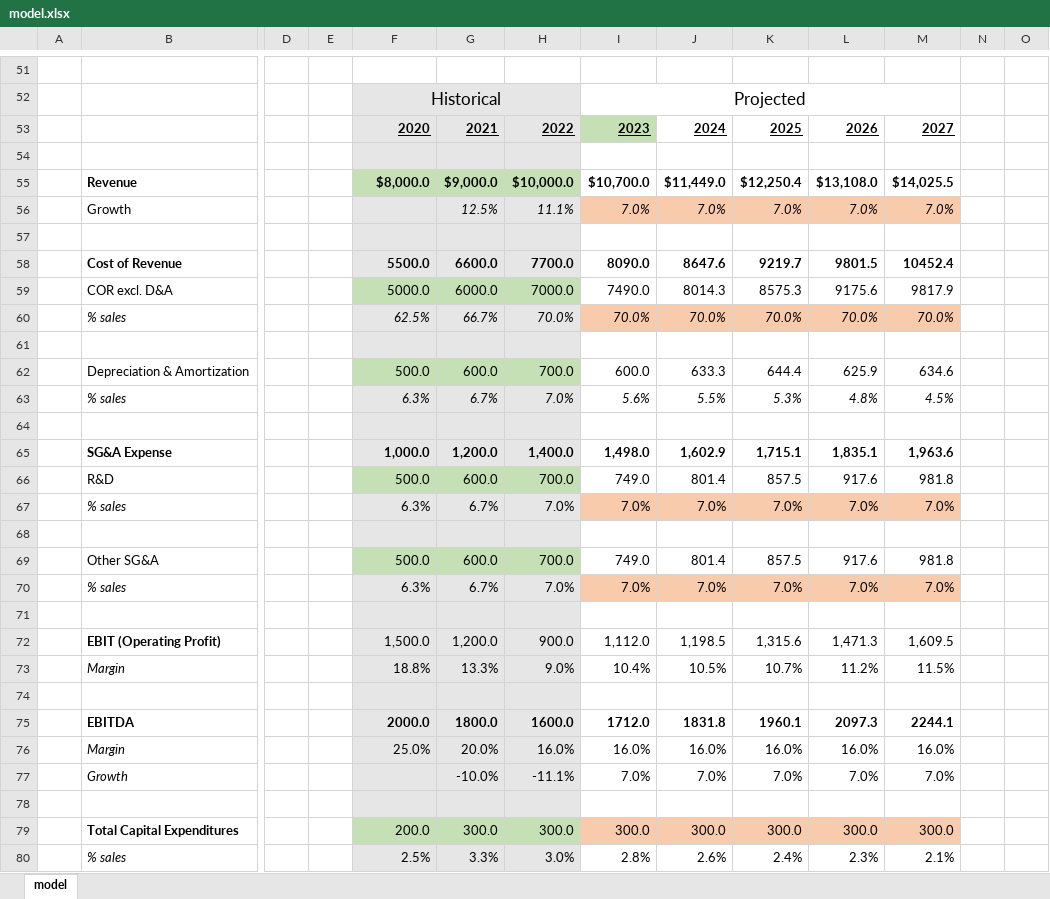
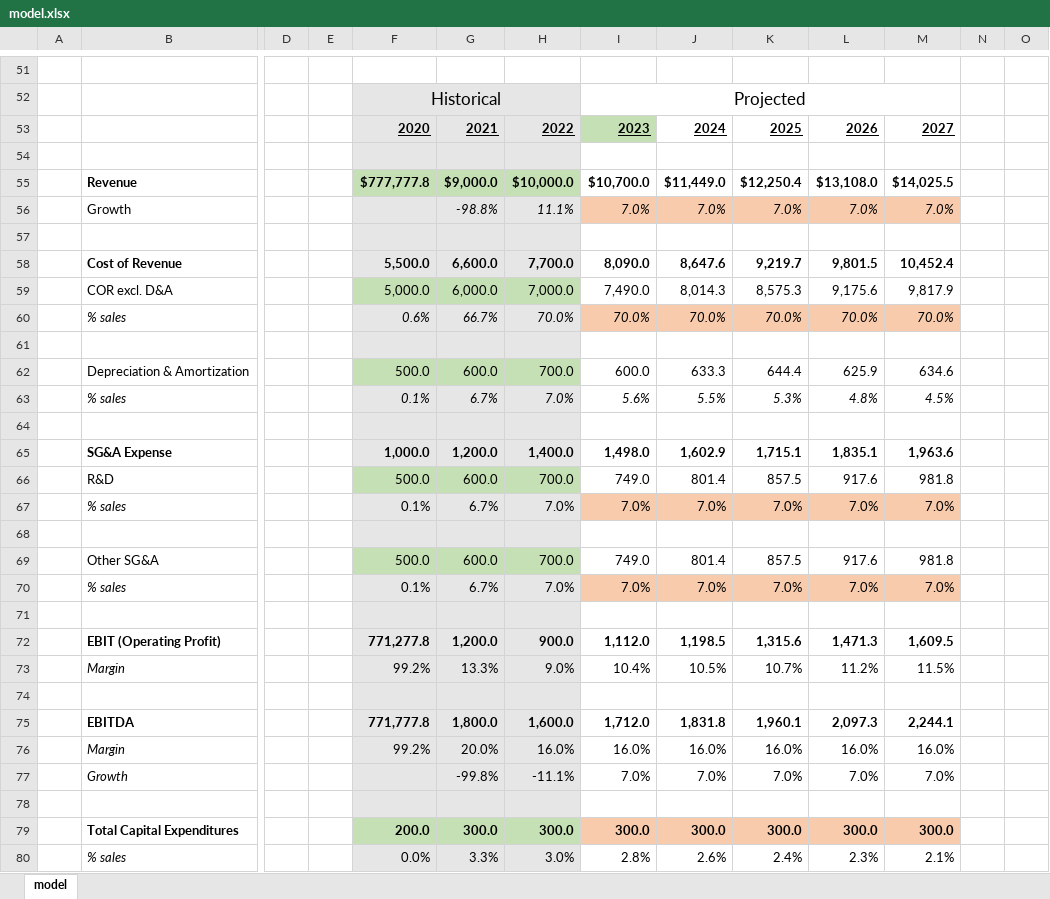
Before and after one commit to julian-cardone/stock.ai, an Excel workbook: backend/model/main/model.xlsx, sheet model, drawn as a sheet; only a part is shown, gaps mark what is left out; values as stored, in another font and other column widths than the file's, no borders; removed rows and columns are numbered as before the commit, all else as after; rows hold the shown columns only; the diff covers the shown part only; the diff names each change by its address in the sheet, - before the commit and + after, or states it on an @@ line.

```diff
--- a/backend/model/main/model.xlsx (sheet model)
+++ b/backend/model/main/model.xlsx (sheet model)
-F55: $8,000.0
+F55: $777,777.8
-G56: 12.5%
+G56: -98.8%
-row 58:  | Cost of Revenue |  |  | 5500.0 | 6600.0 | 7700.0 | 8090.0 | 8647.6 | 9219.7 | 9801.5 | 10452.4
-row 59:  | COR excl. D&A |  |  | 5000.0 | 6000.0 | 7000.0 | 7490.0 | 8014.3 | 8575.3 | 9175.6 | 9817.9
+row 58:  | Cost of Revenue |  |  | 5,500.0 | 6,600.0 | 7,700.0 | 8,090.0 | 8,647.6 | 9,219.7 | 9,801.5 | 10,452.4
+row 59:  | COR excl. D&A |  |  | 5,000.0 | 6,000.0 | 7,000.0 | 7,490.0 | 8,014.3 | 8,575.3 | 9,175.6 | 9,817.9
-F60: 62.5%
+F60: 0.6%
-F63: 6.3%
+F63: 0.1%
-F67: 6.3%
+F67: 0.1%
-F70: 6.3%
+F70: 0.1%
-F72: 1,500.0
+F72: 771,277.8
-F72:M72 bold: off
+F72:M72 bold: on
-F73: 18.8%
+F73: 99.2%
-row 75:  | EBITDA |  |  | 2000.0 | 1800.0 | 1600.0 | 1712.0 | 1831.8 | 1960.1 | 2097.3 | 2244.1
+row 75:  | EBITDA |  |  | 771,777.8 | 1,800.0 | 1,600.0 | 1,712.0 | 1,831.8 | 1,960.1 | 2,097.3 | 2,244.1
-F76: 25.0%
+F76: 99.2%
-G77: -10.0%
+G77: -99.8%
-F79:M79 bold: off
+F79:M79 bold: on
-F80: 2.5%
+F80: 0.0%
```
Also changed, not shown: 1 added row and 1 removed row elsewhere in this sheet, 3 other files.
